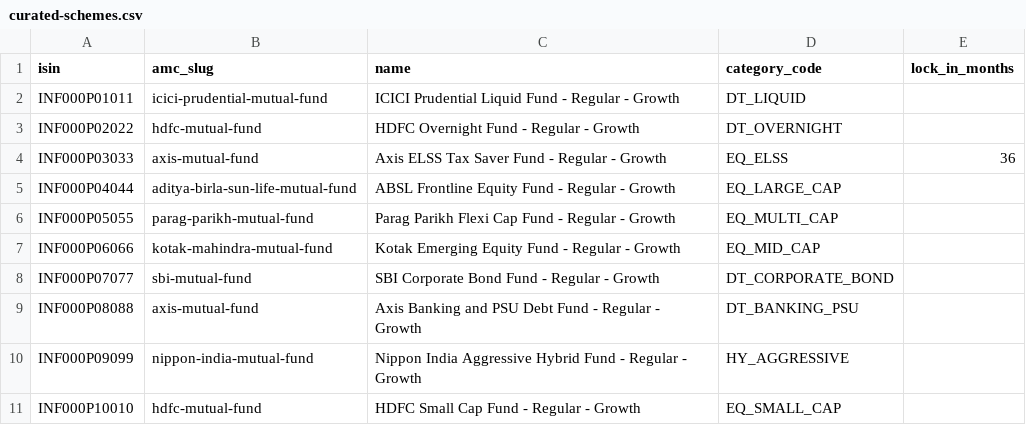
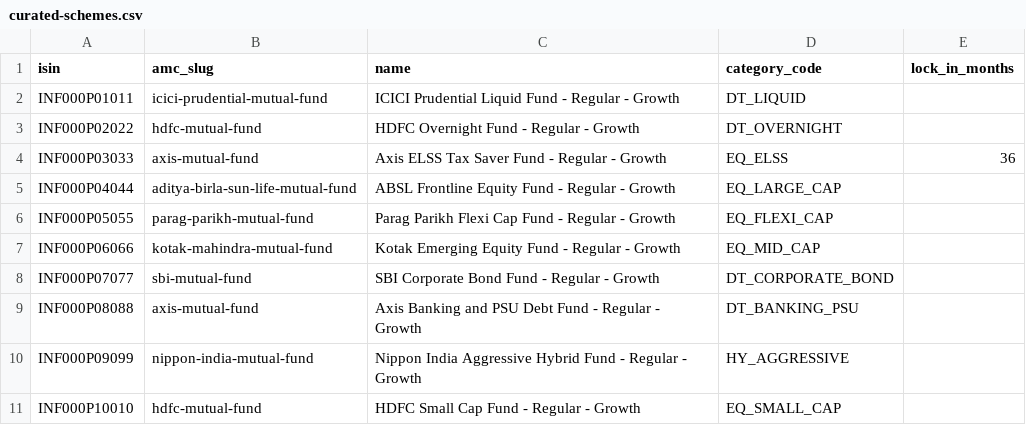
Before and after one commit to Platizio/Sanchay, a CSV file: data/curated-schemes.csv, drawn as a sheet.

```diff
--- a/data/curated-schemes.csv
+++ b/data/curated-schemes.csv
@@ -5,3 +5,3 @@ INF000P03033,axis-mutual-fund,Axis ELSS Tax Saver Fund - Regular - Growth,EQ_ELS
 INF000P04044,aditya-birla-sun-life-mutual-fund,ABSL Frontline Equity Fund - Regular - Growth,EQ_LARGE_CAP,
-INF000P05055,parag-parikh-mutual-fund,Parag Parikh Flexi Cap Fund - Regular - Growth,EQ_MULTI_CAP,
+INF000P05055,parag-parikh-mutual-fund,Parag Parikh Flexi Cap Fund - Regular - Growth,EQ_FLEXI_CAP,
 INF000P06066,kotak-mahindra-mutual-fund,Kotak Emerging Equity Fund - Regular - Growth,EQ_MID_CAP,
```
Also changed, not shown: data/category-aliases.csv, data/sebi-categories.csv, 1 other file.
